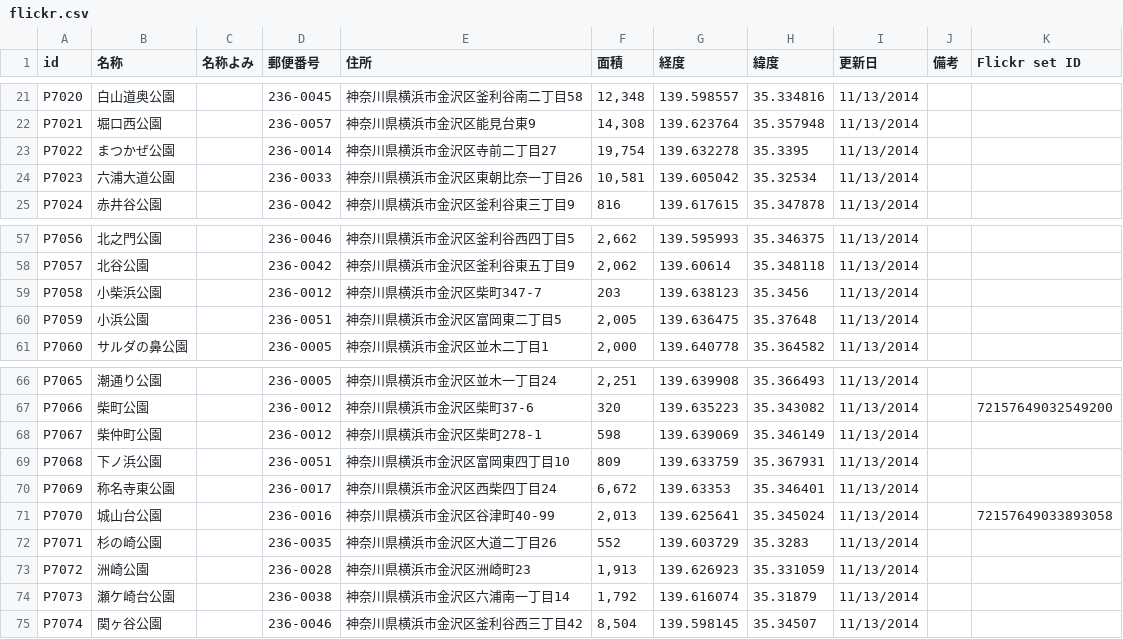
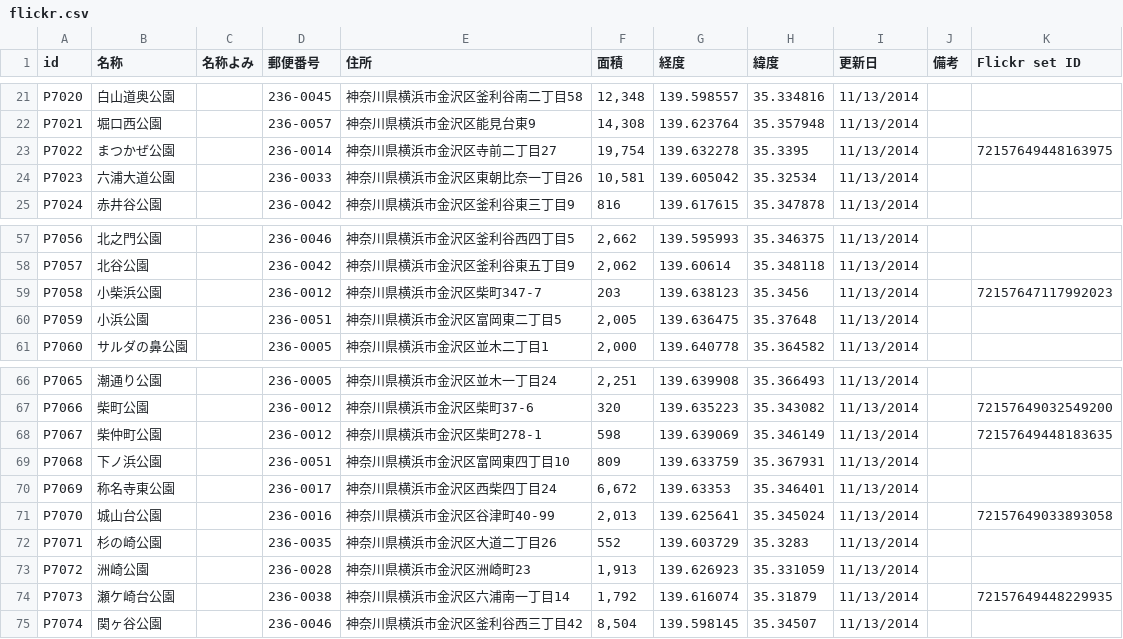
Before and after one commit to fumi/openpark-data, a CSV file: original/flickr.csv, drawn as a sheet; only a part is shown, gaps mark what is left out.

```diff
--- a/original/flickr.csv
+++ b/original/flickr.csv
@@ -22,3 +22,3 @@ P7020,白山道奥公園,,236-0045,神奈川県横浜市金沢区釜利谷南二
 P7021,堀口西公園,,236-0057,神奈川県横浜市金沢区能見台東9,"14,308",139.623764,35.357948,11/13/2014,,
-P7022,まつかぜ公園,,236-0014,神奈川県横浜市金沢区寺前二丁目27,"19,754",139.632278,35.3395,11/13/2014,,
+P7022,まつかぜ公園,,236-0014,神奈川県横浜市金沢区寺前二丁目27,"19,754",139.632278,35.3395,11/13/2014,,72157649448163975
 P7023,六浦大道公園,,236-0033,神奈川県横浜市金沢区東朝比奈一丁目26,"10,581",139.605042,35.32534,11/13/2014,,
@@ -58,3 +58,3 @@ P7056,北之門公園,,236-0046,神奈川県横浜市金沢区釜利谷西四丁
 P7057,北谷公園,,236-0042,神奈川県横浜市金沢区釜利谷東五丁目9,"2,062",139.60614,35.348118,11/13/2014,,
-P7058,小柴浜公園,,236-0012,神奈川県横浜市金沢区柴町347-7,203,139.638123,35.3456,11/13/2014,,
+P7058,小柴浜公園,,236-0012,神奈川県横浜市金沢区柴町347-7,203,139.638123,35.3456,11/13/2014,,72157647117992023
 P7059,小浜公園,,236-0051,神奈川県横浜市金沢区富岡東二丁目5,"2,005",139.636475,35.37648,11/13/2014,,
@@ -67,3 +67,3 @@ P7065,潮通り公園,,236-0005,神奈川県横浜市金沢区並木一丁目24,
 P7066,柴町公園,,236-0012,神奈川県横浜市金沢区柴町37-6,320,139.635223,35.343082,11/13/2014,,72157649032549200
-P7067,柴仲町公園,,236-0012,神奈川県横浜市金沢区柴町278-1,598,139.639069,35.346149,11/13/2014,,
+P7067,柴仲町公園,,236-0012,神奈川県横浜市金沢区柴町278-1,598,139.639069,35.346149,11/13/2014,,72157649448183635
 P7068,下ノ浜公園,,236-0051,神奈川県横浜市金沢区富岡東四丁目10,809,139.633759,35.367931,11/13/2014,,
@@ -73,3 +73,3 @@ P7071,杉の崎公園,,236-0035,神奈川県横浜市金沢区大道二丁目26,
 P7072,洲崎公園,,236-0028,神奈川県横浜市金沢区洲崎町23,"1,913",139.626923,35.331059,11/13/2014,,
-P7073,瀬ケ崎台公園,,236-0038,神奈川県横浜市金沢区六浦南一丁目14,"1,792",139.616074,35.31879,11/13/2014,,
+P7073,瀬ケ崎台公園,,236-0038,神奈川県横浜市金沢区六浦南一丁目14,"1,792",139.616074,35.31879,11/13/2014,,72157649448229935
 P7074,関ヶ谷公園,,236-0046,神奈川県横浜市金沢区釜利谷西三丁目42,"8,504",139.598145,35.34507,11/13/2014,,
```
Also changed, not shown: 6 other files.
